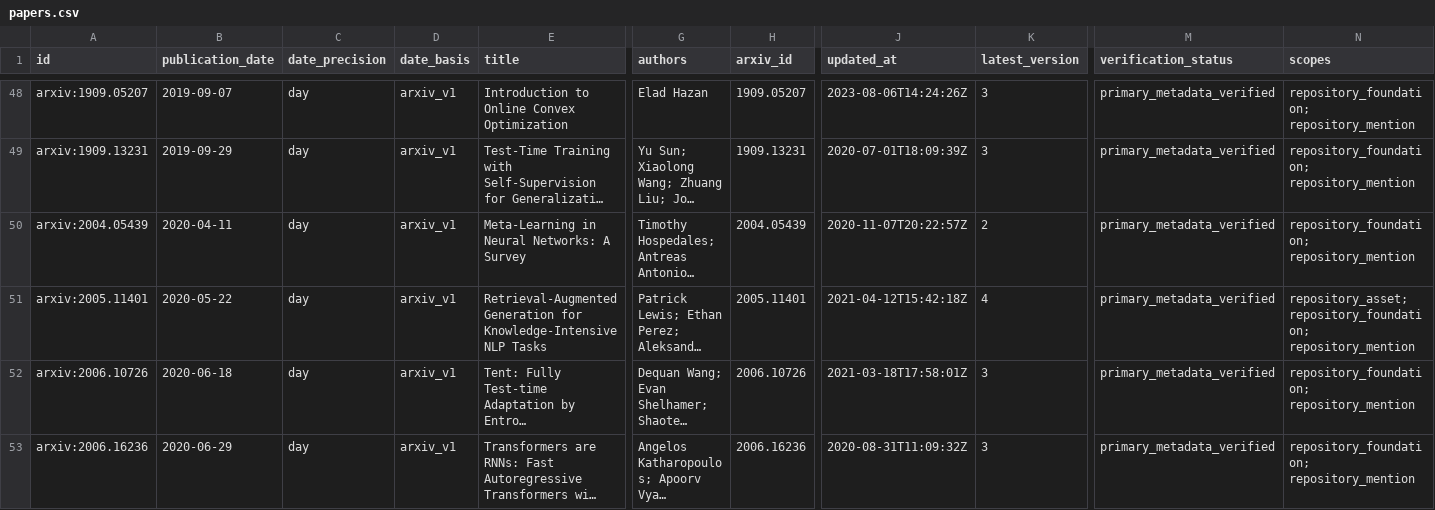
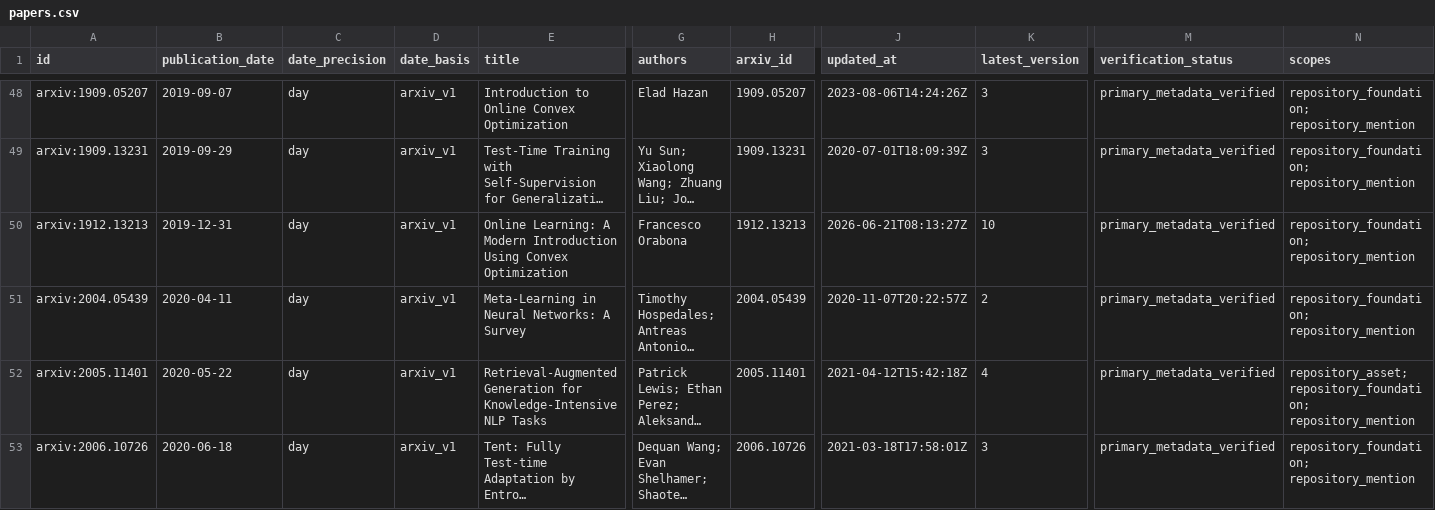
Before and after one commit to jimmylegendary/neural-memory-study, a CSV file: literature/data/papers.csv, drawn as a sheet; only a part is shown, gaps mark what is left out; the shorter side is filled out with more unchanged rows; long unchanged cells end in …; rows hold the shown columns only; the diff covers the shown part only; the diff names each change by its address in the sheet, - before the commit and + after, or states it on an @@ line.

```diff
--- a/literature/data/papers.csv
+++ b/literature/data/papers.csv
+row 50: arxiv:1912.13213 | 2019-12-31 | day | arxiv_v1 | Online Learning: A Modern Introduction Using Convex Optimization | Francesco Orabona | 1912.13213 | 2026-06-21T08:13:27Z | 10 | primary_metadata_verified | repository_foundation; repository_mention
```
Also changed, not shown: 1 removed row and 9 edited cells elsewhere in this file, 13 other files.
